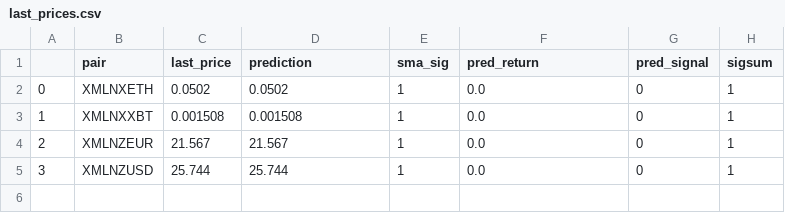
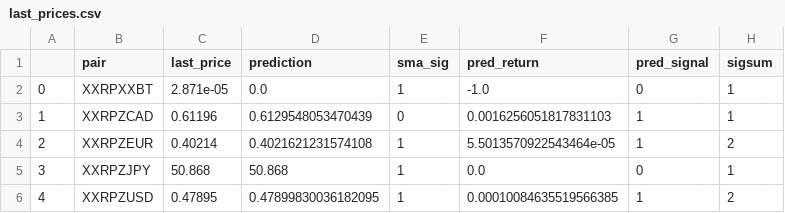
Before and after one commit to kirkdotcam/always_uphill, a CSV file: last_prices.csv, drawn as a sheet.

```diff
--- a/last_prices.csv
+++ b/last_prices.csv
@@ -1,5 +1,6 @@
 ,pair,last_price,prediction,sma_sig,pred_return,pred_signal,sigsum
-0,XMLNXETH,0.0502,0.0502,1,0.0,0,1
-1,XMLNXXBT,0.001508,0.001508,1,0.0,0,1
-2,XMLNZEUR,21.567,21.567,1,0.0,0,1
-3,XMLNZUSD,25.744,25.744,1,0.0,0,1
+0,XXRPXXBT,2.871e-05,0.0,1,-1.0,0,1
+1,XXRPZCAD,0.61196,0.6129548053470439,0,0.0016256051817831103,1,1
+2,XXRPZEUR,0.40214,0.4021621231574108,1,5.5013570922543464e-05,1,2
+3,XXRPZJPY,50.868,50.868,1,0.0,0,1
+4,XXRPZUSD,0.47895,0.47899830036182095,1,0.00010084635519566385,1,2
```
Also changed, not shown: 3 other files.
